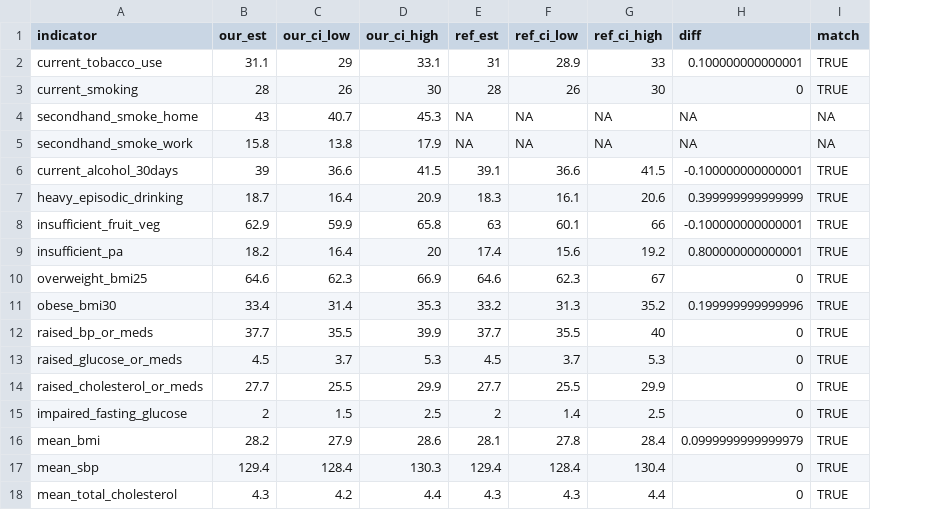
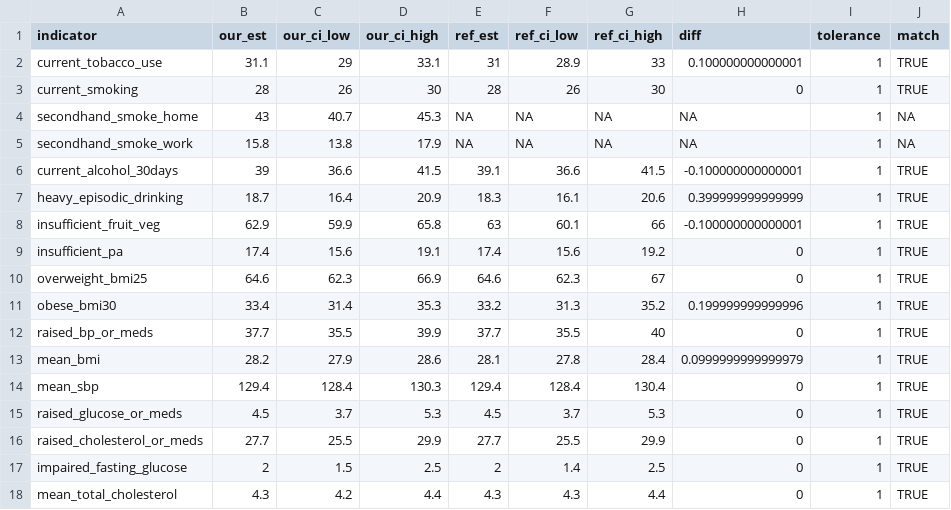
Before and after one commit to drpakhare/stepssurvey, a CSV file: inst/validation/georgia_2016_validation_results.csv, drawn as a sheet; the diff names each change by its address in the sheet, - before the commit and + after, or states it on an @@ line.

```diff
--- a/inst/validation/georgia_2016_validation_results.csv
+++ b/inst/validation/georgia_2016_validation_results.csv
+column I (tolerance), rows 2-12: all 1; rows 15-18: all 1
-B9 (our_est): 18.2
+B9 (our_est): 17.4
-C9 (our_ci_low): 16.4
+C9 (our_ci_low): 15.6
-D9 (our_ci_high): 20
+D9 (our_ci_high): 19.1
-H9 (diff): 0.800000000000001
+H9 (diff): 0
@@ row 16 moved to row 13: mean_bmi @@
@@ row 17 moved to row 14: mean_sbp @@
```
Also changed, not shown: inst/validation/moldova_2021_validation_results.csv, inst/validation/mongolia_2019_validation_results.csv, 9 other files.
